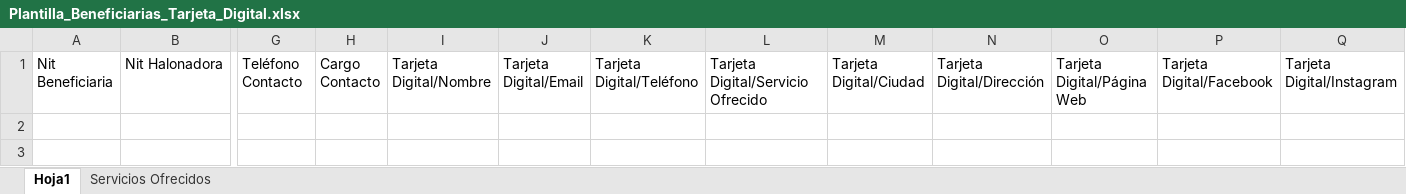
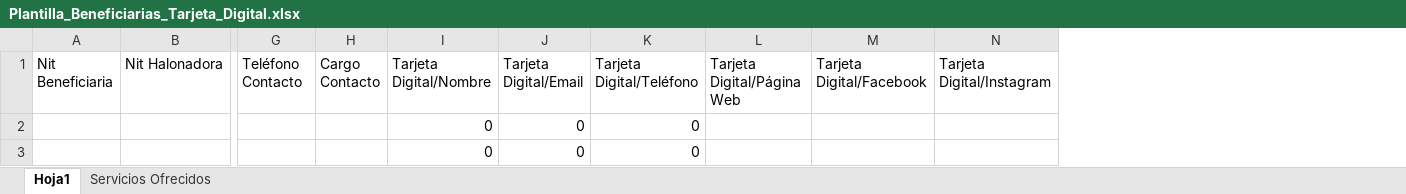
Before and after one commit to jslogyca/Logyca, an Excel workbook: rvc/static/xls/Plantilla_Beneficiarias_Tarjeta_Digital.xlsx, sheet Hoja1, drawn as a sheet; only a part is shown, gaps mark what is left out; values as stored, in another font and other column widths than the file's, no borders; table styles not drawn; removed rows and columns are numbered as before the commit, all else as after; rows hold the shown columns only; the diff names each change by its address in the sheet, - before the commit and + after, or states it on an @@ line.

Commit message:
Commit Diferidos Reporte -10

```diff
--- a/rvc/static/xls/Plantilla_Beneficiarias_Tarjeta_Digital.xlsx (sheet Hoja1)
+++ b/rvc/static/xls/Plantilla_Beneficiarias_Tarjeta_Digital.xlsx (sheet Hoja1)
-column L, row 1: Tarjeta Digital/Servicio Ofrecido
-column M (Tarjeta Digital/Ciudad), empty
-column N (Tarjeta Digital/Dirección), empty
+row 2:  |  |  |  | 0 | 0 | 0
+row 3:  |  |  |  | 0 | 0 | 0
```
